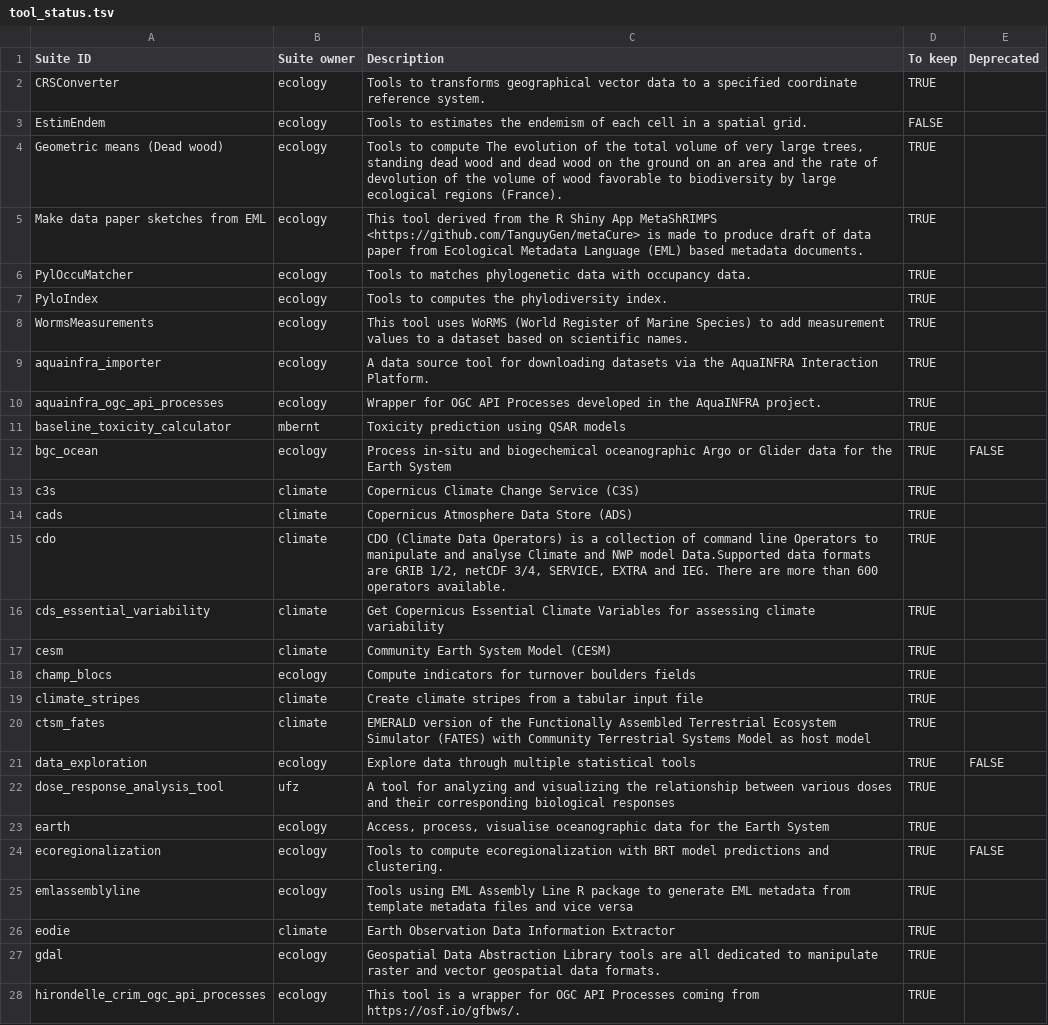
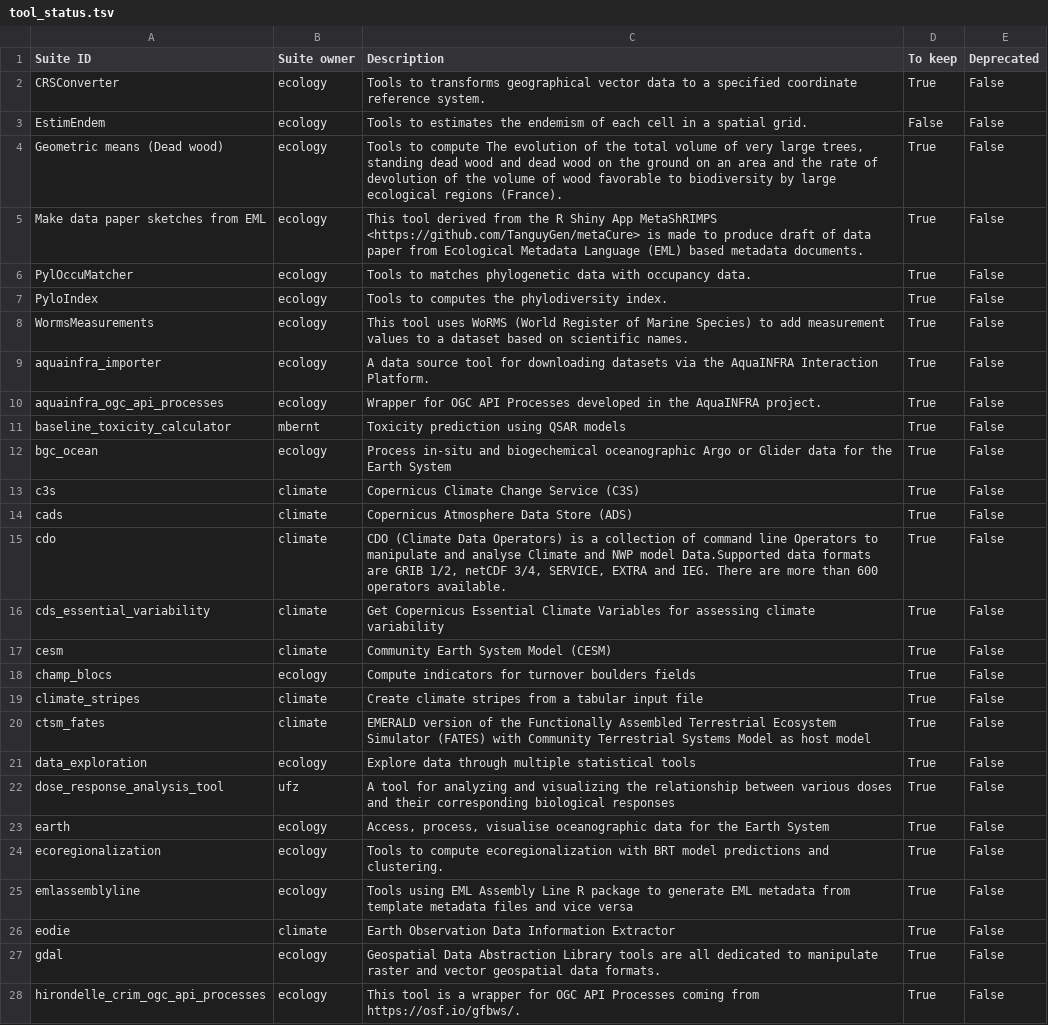
Before and after one commit to galaxyproject/galaxy_codex, a TSV file: communities/earth/metadata/tool_status.tsv, drawn as a sheet; only a part is shown; the diff covers the shown part only; the diff names each change by its address in the sheet, - before the commit and + after, or states it on an @@ line.

Commit message:
add missing info and fix

```diff
--- a/communities/earth/metadata/tool_status.tsv
+++ b/communities/earth/metadata/tool_status.tsv
-D2 (To keep): TRUE
+D2 (To keep): True
-E2:E11 (Deprecated): (empty)
+E2:E11 (Deprecated): False
-D3 (To keep): FALSE
+D3 (To keep): False
-D4:D28 (To keep): TRUE
+D4:D28 (To keep): True
-E12 (Deprecated): FALSE
+E12 (Deprecated): False
-E13:E20 (Deprecated): (empty)
+E13:E20 (Deprecated): False
-E21 (Deprecated): FALSE
+E21 (Deprecated): False
-E22:E23 (Deprecated): (empty)
+E22:E23 (Deprecated): False
-E24 (Deprecated): FALSE
+E24 (Deprecated): False
-E25:E28 (Deprecated): (empty)
+E25:E28 (Deprecated): False
```
Also changed, not shown: 50 edited cells elsewhere in this file.
